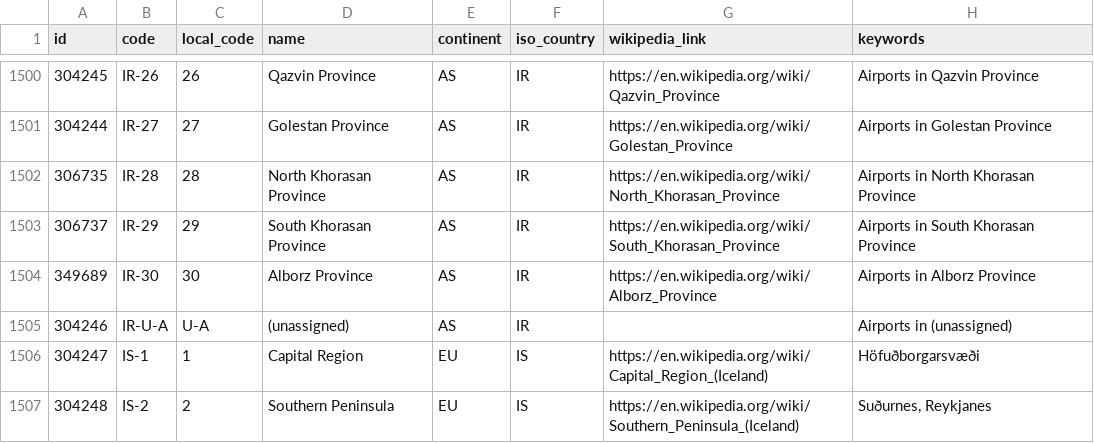
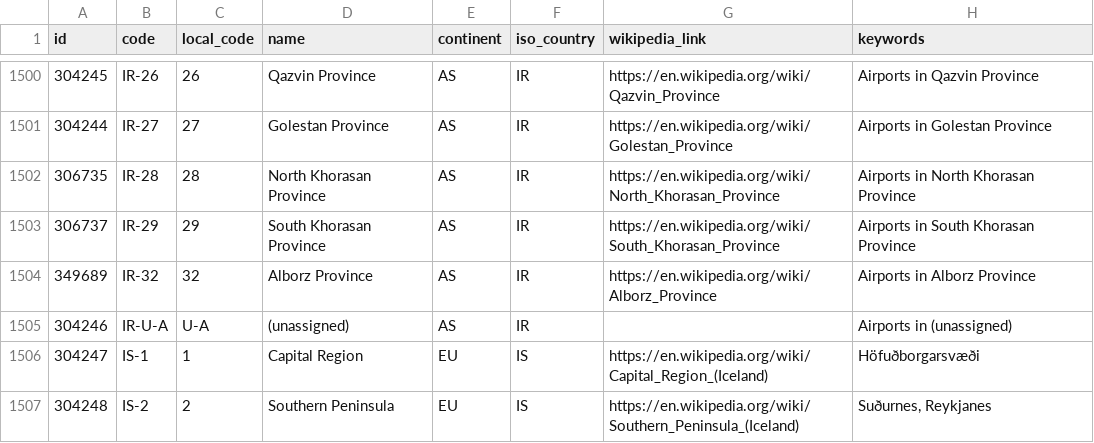
Before and after one commit to Haugaland-Flyklubb/airports-db, a CSV file: raw/regions.csv, drawn as a sheet; only a part is shown, gaps mark what is left out.

```diff
--- a/raw/regions.csv
+++ b/raw/regions.csv
@@ -1503,3 +1503,3 @@
 306737,"IR-29",29,"South Khorasan Province","AS","IR","https://en.wikipedia.org/wiki/South_Khorasan_Province","Airports in South Khorasan Province"
-349689,"IR-30",30,"Alborz Province","AS","IR","https://en.wikipedia.org/wiki/Alborz_Province","Airports in Alborz Province"
+349689,"IR-32",32,"Alborz Province","AS","IR","https://en.wikipedia.org/wiki/Alborz_Province","Airports in Alborz Province"
 304246,"IR-U-A","U-A","(unassigned)","AS","IR",,"Airports in (unassigned)"
```
Also changed, not shown: 12 other files.
